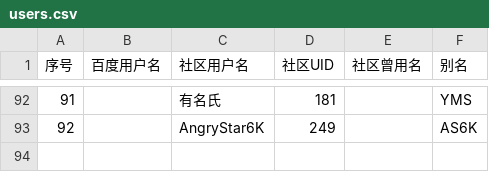
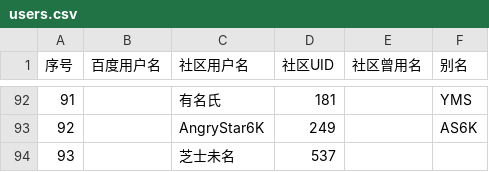
Before and after one commit to MarioForeverCommunity/MWCup-Site, a CSV file: public/data/users.csv, drawn as a sheet; only a part is shown, gaps mark what is left out; the diff names each change by its address in the sheet, - before the commit and + after, or states it on an @@ line.

```diff
--- a/public/data/users.csv
+++ b/public/data/users.csv
+row 94: 93 |  | 芝士未名 | 537
```
Also changed, not shown: public/data/scores/2026P1.csv, 2 other files.
